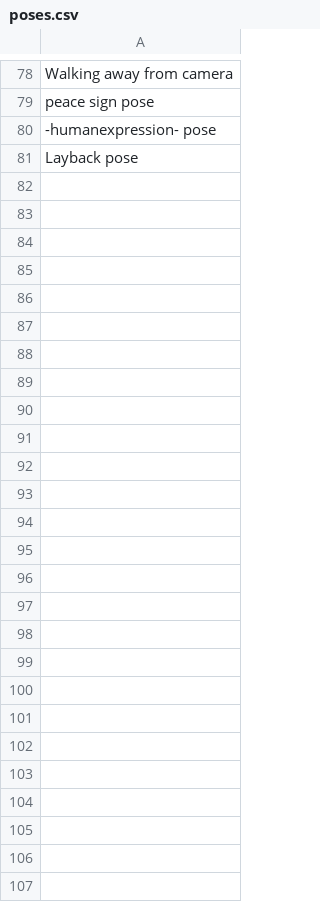
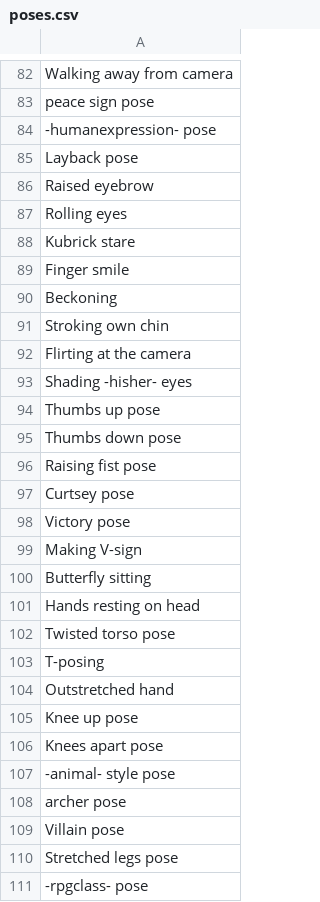
Before and after one commit to AIrjen/OneButtonPrompt, a CSV file: csvfiles/poses.csv, drawn as a sheet; only a part is shown, gaps mark what is left out; the diff covers the shown part only; the diff names each change by its address in the sheet, - before the commit and + after, or states it on an @@ line.

```diff
--- a/csvfiles/poses.csv
+++ b/csvfiles/poses.csv
+row 86: Raised eyebrow
+row 87: Rolling eyes
+row 88: Kubrick stare
+row 89: Finger smile
+row 90: Beckoning
+row 91: Stroking own chin
+row 92: Flirting at the camera
+row 93: Shading -hisher- eyes
+row 94: Thumbs up pose
+row 95: Thumbs down pose
+row 96: Raising fist pose
+row 97: Curtsey pose
+row 98: Victory pose
+row 99: Making V-sign
+row 100: Butterfly sitting
+row 101: Hands resting on head
+row 102: Twisted torso pose
+row 103: T-posing
+row 104: Outstretched hand
+row 105: Knee up pose
+row 106: Knees apart pose
+row 107: -animal- style pose
+row 108: archer pose
+row 109: Villain pose
+row 110: Stretched legs pose
+row 111: -rpgclass- pose
```
Also changed, not shown: 4 added rows elsewhere in this file, csvfiles/humanexpressions.csv, csvfiles/special_lists/buildoutfit_less_verbose.csv, 9 other files.
